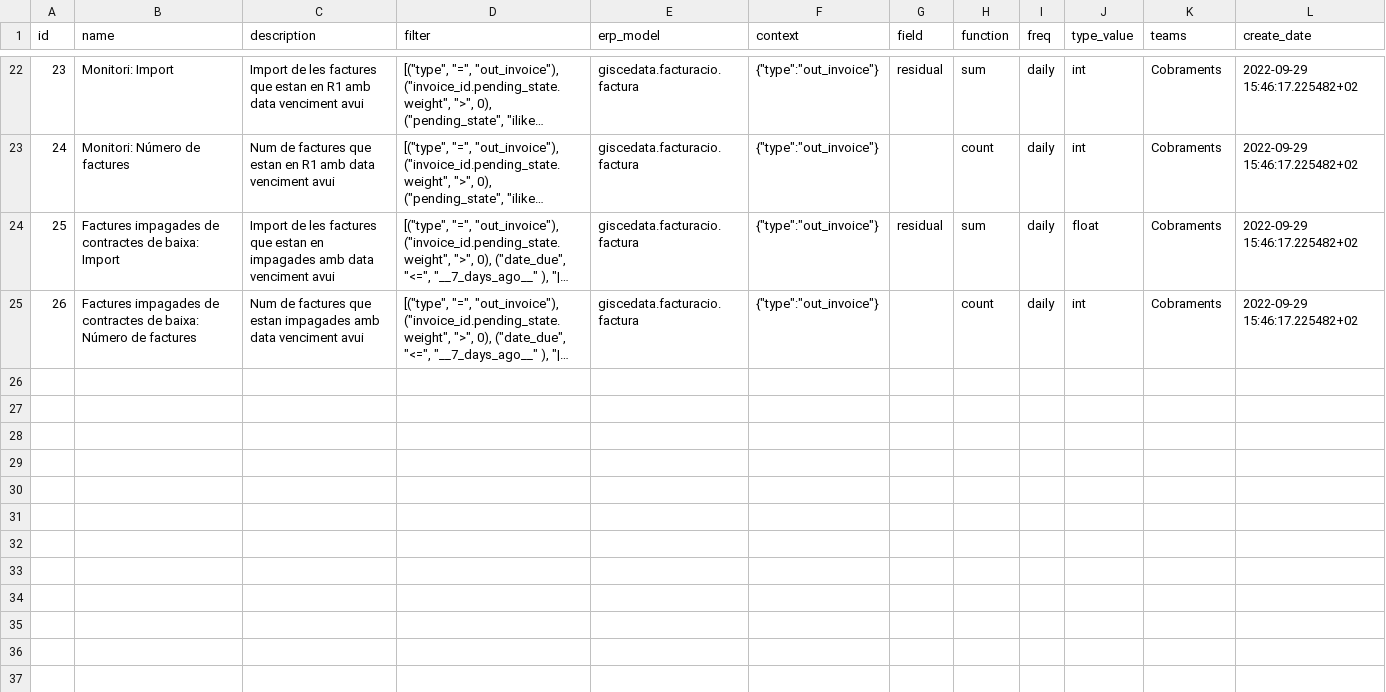
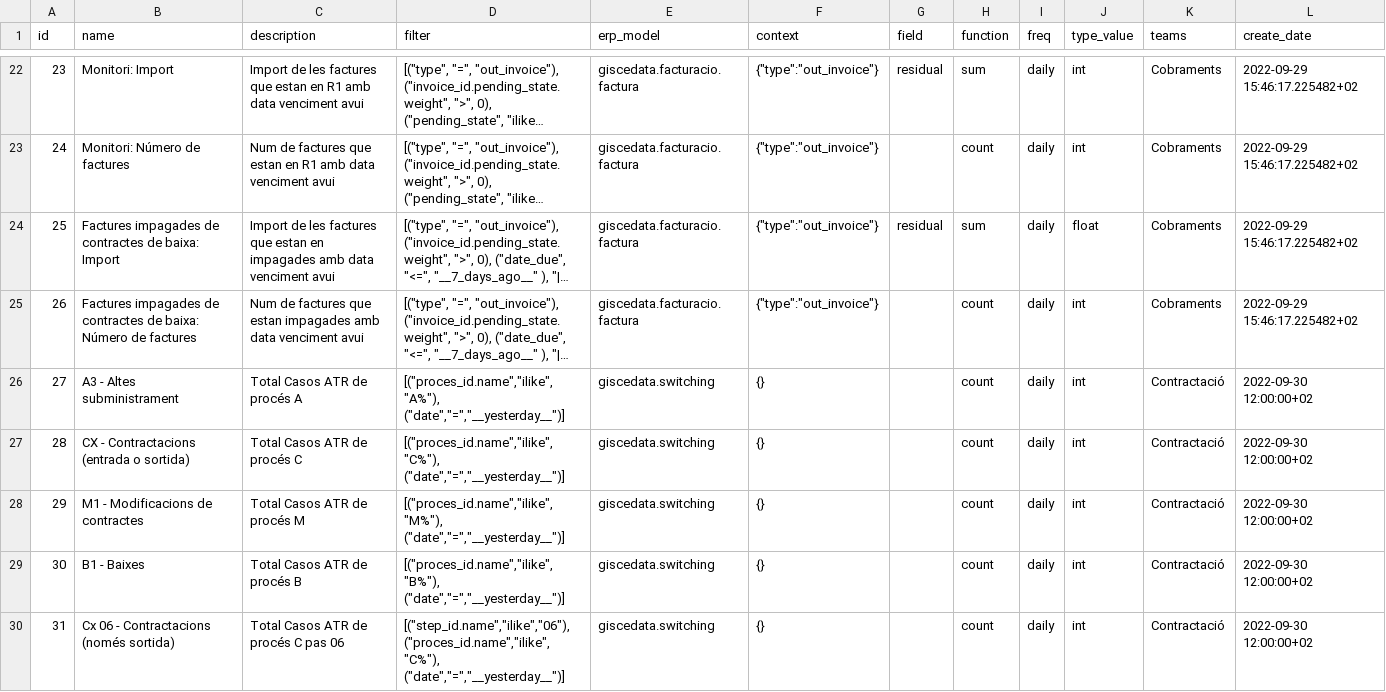
Before and after one commit to Som-Energia/somenergia-kpis, a CSV file: dbt_kpis/seeds/erppeek_kpis_description.csv, drawn as a sheet; only a part is shown, gaps mark what is left out; long unchanged cells end in …; the diff names each change by its address in the sheet, - before the commit and + after, or states it on an @@ line.

Commit message:
add erp-based kpis from contractació

```diff
--- a/dbt_kpis/seeds/erppeek_kpis_description.csv
+++ b/dbt_kpis/seeds/erppeek_kpis_description.csv
+row 26: 27 | A3 - Altes subministrament | Total Casos ATR de procés A | [("proces_id.name","ilike","A%"), ("date","=","__yesterday__")] | giscedata.switching | {} |  | count | daily | int | Contractació | 2022-09-30 12:00:00+02
+row 27: 28 | CX - Contractacions (entrada o sortida) | Total Casos ATR de procés C | [("proces_id.name","ilike","C%"), ("date","=","__yesterday__")] | giscedata.switching | {} |  | count | daily | int | Contractació | 2022-09-30 12:00:00+02
+row 28: 29 | M1 - Modificacions de contractes | Total Casos ATR de procés M | [("proces_id.name","ilike","M%"), ("date","=","__yesterday__")] | giscedata.switching | {} |  | count | daily | int | Contractació | 2022-09-30 12:00:00+02
+row 29: 30 | B1 - Baixes | Total Casos ATR de procés B | [("proces_id.name","ilike","B%"), ("date","=","__yesterday__")] | giscedata.switching | {} |  | count | daily | int | Contractació | 2022-09-30 12:00:00+02
+row 30: 31 | Cx 06 - Contractacions (només sortida) | Total Casos ATR de procés C pas 06 | [("step_id.name","ilike","06"), ("proces_id.name","ilike","C%"), ("date","=","__yesterday__")] | giscedata.switching | {} |  | count | daily | int | Contractació | 2022-09-30 12:00:00+02
```
